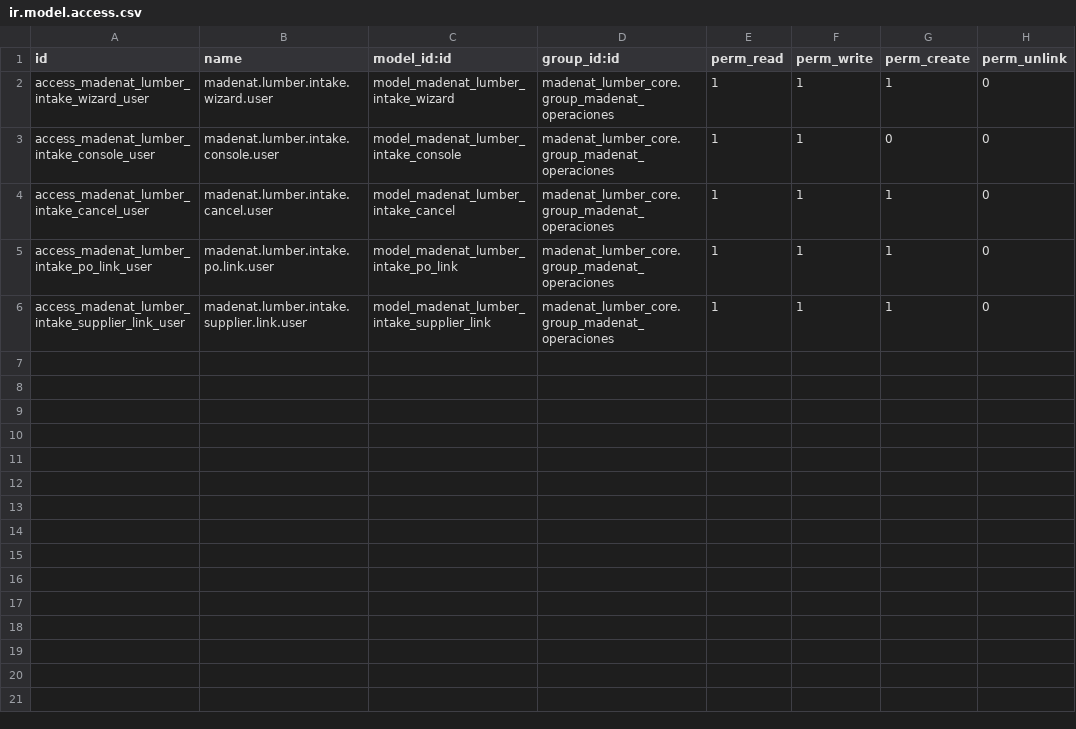
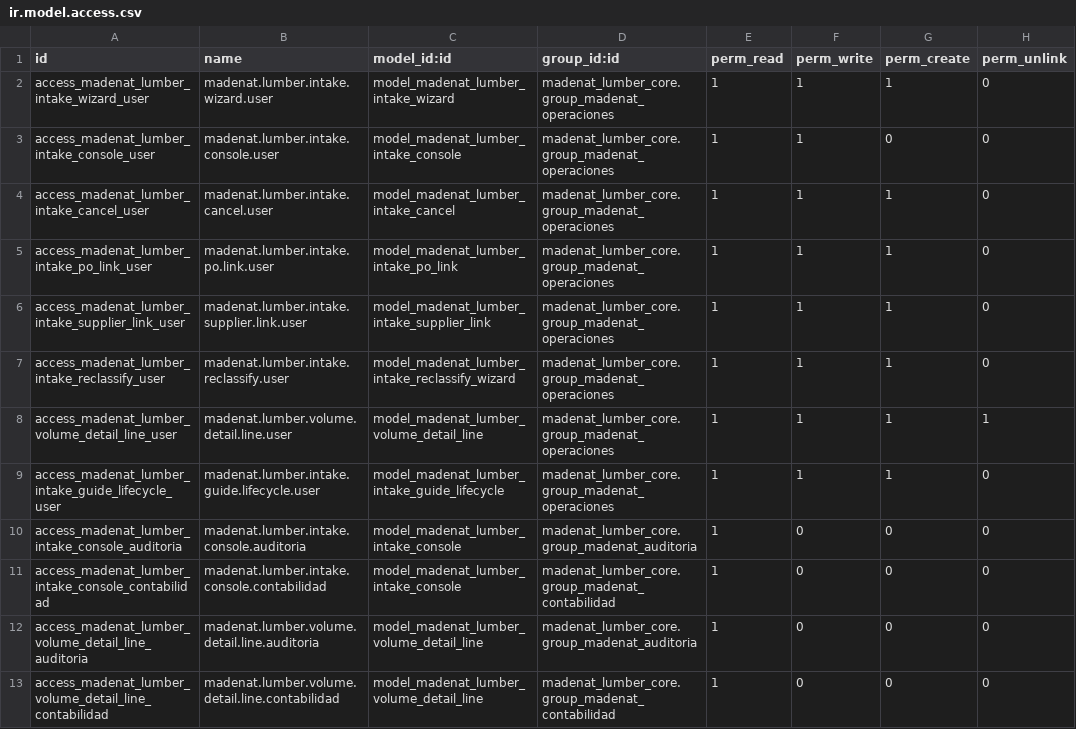
Before and after one commit to viruco/madenat-modules, a CSV file: madenat_lumber_intake/security/ir.model.access.csv, drawn as a sheet; the diff names each change by its address in the sheet, - before the commit and + after, or states it on an @@ line.

```diff
--- a/madenat_lumber_intake/security/ir.model.access.csv
+++ b/madenat_lumber_intake/security/ir.model.access.csv
+row 7: access_madenat_lumber_intake_reclassify_user | madenat.lumber.intake.reclassify.user | model_madenat_lumber_intake_reclassify_wizard | madenat_lumber_core.group_madenat_operaciones | 1 | 1 | 1 | 0
+row 8: access_madenat_lumber_volume_detail_line_user | madenat.lumber.volume.detail.line.user | model_madenat_lumber_volume_detail_line | madenat_lumber_core.group_madenat_operaciones | 1 | 1 | 1 | 1
+row 9: access_madenat_lumber_intake_guide_lifecycle_user | madenat.lumber.intake.guide.lifecycle.user | model_madenat_lumber_intake_guide_lifecycle | madenat_lumber_core.group_madenat_operaciones | 1 | 1 | 1 | 0
+row 10: access_madenat_lumber_intake_console_auditoria | madenat.lumber.intake.console.auditoria | model_madenat_lumber_intake_console | madenat_lumber_core.group_madenat_auditoria | 1 | 0 | 0 | 0
+row 11: access_madenat_lumber_intake_console_contabilidad | madenat.lumber.intake.console.contabilidad | model_madenat_lumber_intake_console | madenat_lumber_core.group_madenat_contabilidad | 1 | 0 | 0 | 0
+row 12: access_madenat_lumber_volume_detail_line_auditoria | madenat.lumber.volume.detail.line.auditoria | model_madenat_lumber_volume_detail_line | madenat_lumber_core.group_madenat_auditoria | 1 | 0 | 0 | 0
+row 13: access_madenat_lumber_volume_detail_line_contabilidad | madenat.lumber.volume.detail.line.contabilidad | model_madenat_lumber_volume_detail_line | madenat_lumber_core.group_madenat_contabilidad | 1 | 0 | 0 | 0
```
Also changed, not shown: madenat_lumber_core/security/ir.model.access.csv, madenat_lumber_costing/security/ir.model.access.csv, 2 other files.
